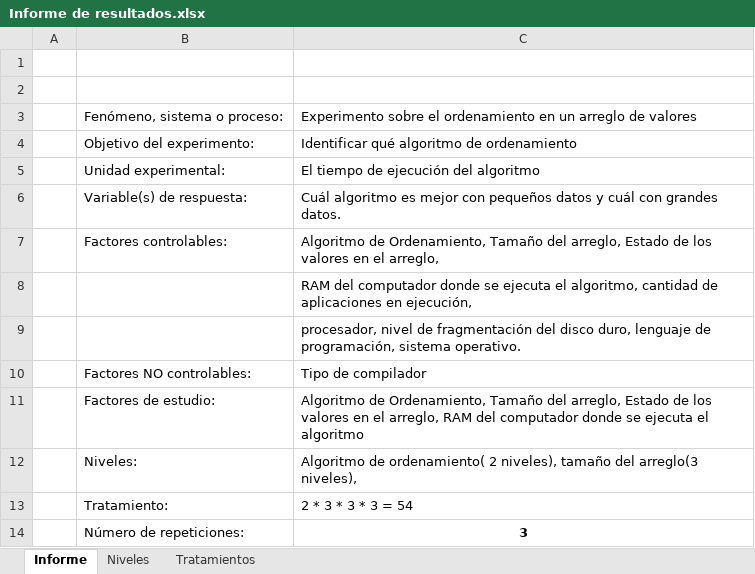
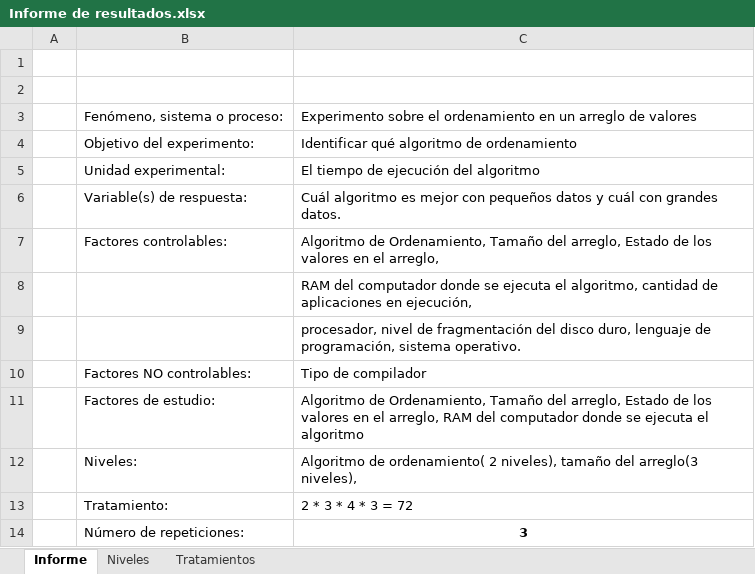
Before and after one commit to AleGarQ/SortExperimentsDesign, an Excel workbook: Documentacion/Informe de resultados.xlsx, sheet Informe, drawn as a sheet; values as stored, in another font and other column widths than the file's, no borders; charts and pictures not drawn; the diff names each change by its address in the sheet, - before the commit and + after, or states it on an @@ line.

Commit message:
Informe de resultados updated

```diff
--- a/Documentacion/Informe de resultados.xlsx (sheet Informe)
+++ b/Documentacion/Informe de resultados.xlsx (sheet Informe)
-C13: 2 * 3 * 3 * 3 = 54
+C13: 2 * 3 * 4 * 3 = 72
```
Also changed, not shown: sheet Tratamientos, sheet Niveles, 4 other files.
